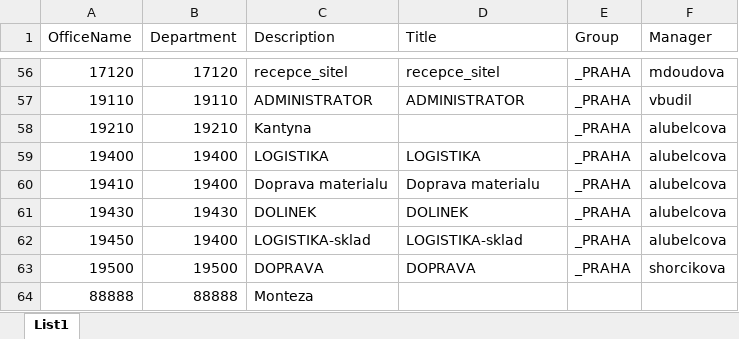
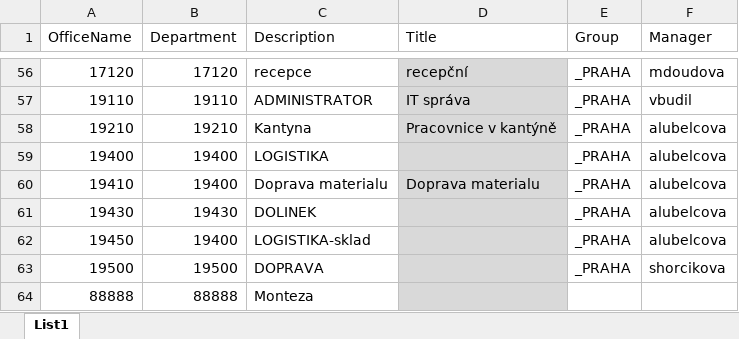
Before and after one commit to ArmasterCZ/ADuser_creator, an Excel workbook: ADuser_creator/bin/Debug/Office.xlsx, sheet List1, drawn as a sheet; only a part is shown, gaps mark what is left out; values as stored, in another font and other column widths than the file's, no borders; the diff covers the shown part only; the diff names each change by its address in the sheet, - before the commit and + after, or states it on an @@ line.

```diff
--- a/ADuser_creator/bin/Debug/Office.xlsx (sheet List1)
+++ b/ADuser_creator/bin/Debug/Office.xlsx (sheet List1)
-C56 (Description): recepce_sitel
+C56 (Description): recepce
-D56:D64 fill: none
+D56:D64 fill: #D9D9D9
-D56 (Title): recepce_sitel
+D56 (Title): recepční
-D57 (Title): ADMINISTRATOR
+D57 (Title): IT správa
-D58 (Title): (empty)
+D58 (Title): Pracovnice v kantýně
-D59 (Title): LOGISTIKA
+D59 (Title): (empty)
-D61 (Title): DOLINEK
+D61 (Title): (empty)
-D62 (Title): LOGISTIKA-sklad
+D62 (Title): (empty)
-D63 (Title): DOPRAVA
+D63 (Title): (empty)
```
Also changed, not shown: cell formats elsewhere in this sheet, 20 other files.
